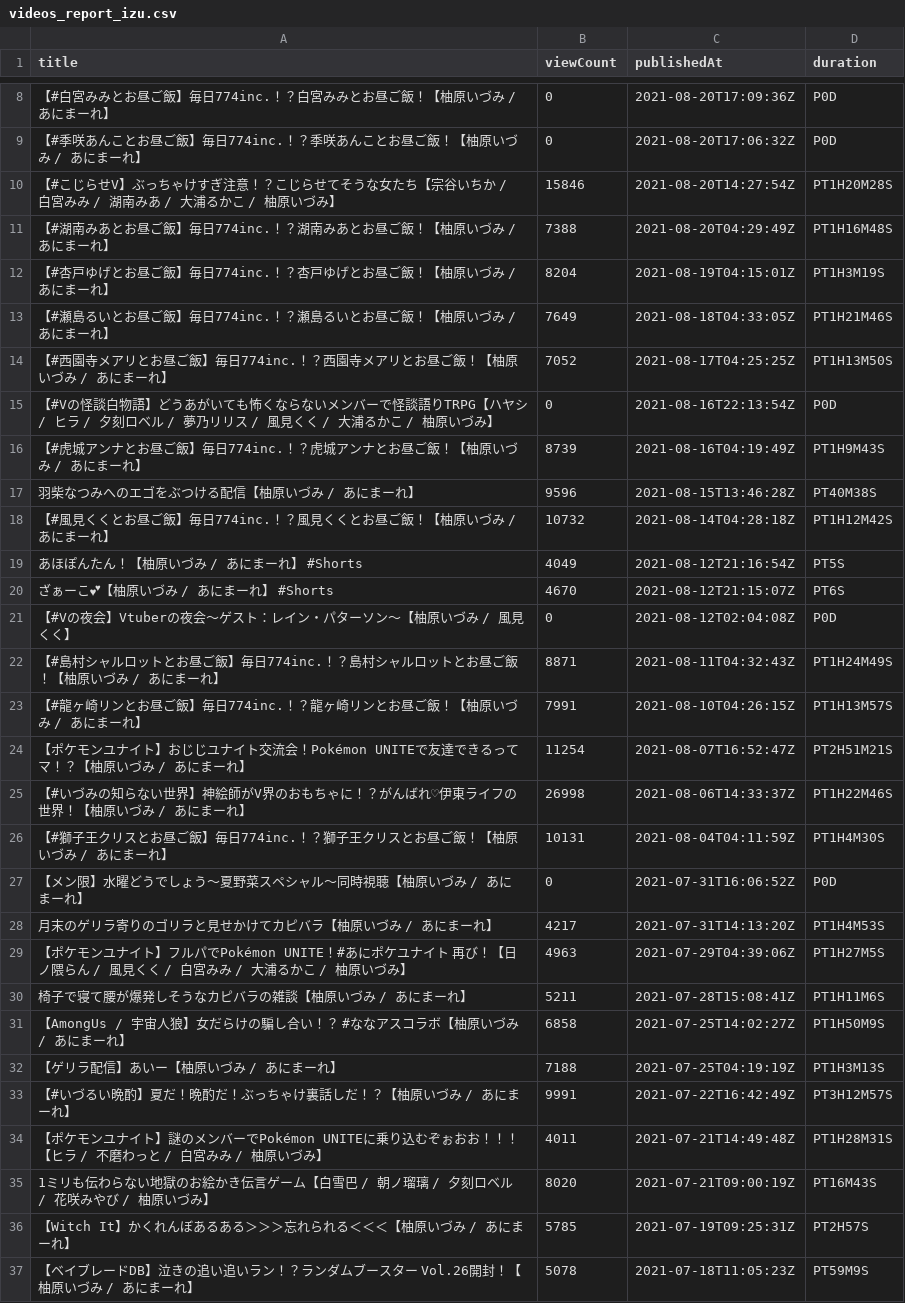
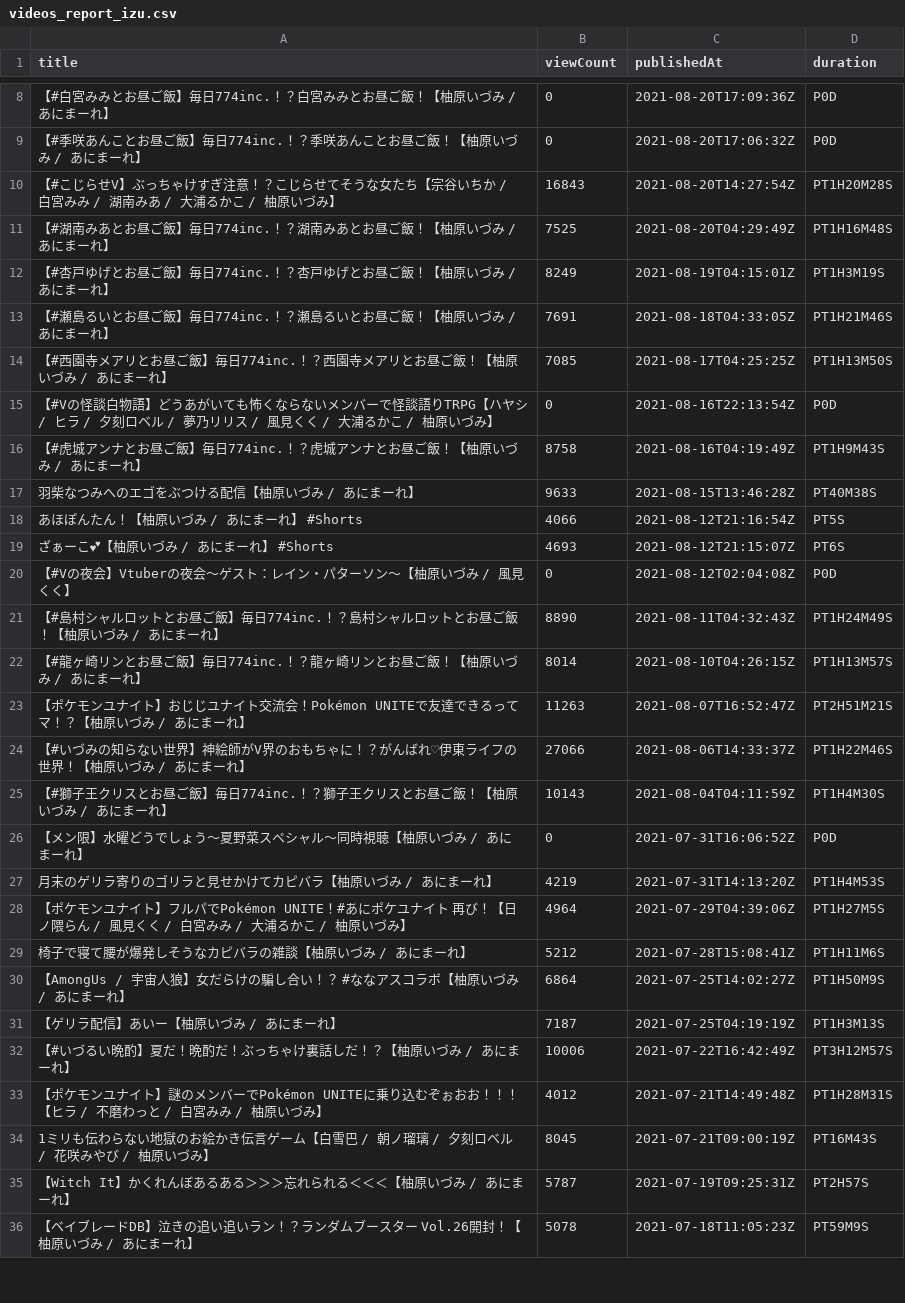
Before and after one commit to publictrain/oshihuya, a CSV file: videos_report_izu.csv, drawn as a sheet; only a part is shown, gaps mark what is left out; removed rows and columns are numbered as before the commit, all else as after; the diff covers the shown part only; the diff names each change by its address in the sheet, - before the commit and + after, or states it on an @@ line.

```diff
--- a/videos_report_izu.csv
+++ b/videos_report_izu.csv
-B10 (viewCount): 15846
+B10 (viewCount): 16843
-B11 (viewCount): 7388
+B11 (viewCount): 7525
-B12 (viewCount): 8204
+B12 (viewCount): 8249
-B13 (viewCount): 7649
+B13 (viewCount): 7691
-B14 (viewCount): 7052
+B14 (viewCount): 7085
-B16 (viewCount): 8739
+B16 (viewCount): 8758
-B17 (viewCount): 9596
+B17 (viewCount): 9633
-row 18: 【#風見くくとお昼ご飯】毎日774inc.！？風見くくとお昼ご飯！【柚原いづみ / あにまーれ】 | 10732 | 2021-08-14T04:28:18Z | PT1H12M42S
-B18 (viewCount): 4049
+B18 (viewCount): 4066
-B19 (viewCount): 4670
+B19 (viewCount): 4693
-B21 (viewCount): 8871
+B21 (viewCount): 8890
-B22 (viewCount): 7991
+B22 (viewCount): 8014
-B23 (viewCount): 11254
+B23 (viewCount): 11263
-B24 (viewCount): 26998
+B24 (viewCount): 27066
-B25 (viewCount): 10131
+B25 (viewCount): 10143
-B27 (viewCount): 4217
+B27 (viewCount): 4219
-B28 (viewCount): 4963
+B28 (viewCount): 4964
-B29 (viewCount): 5211
+B29 (viewCount): 5212
-B30 (viewCount): 6858
+B30 (viewCount): 6864
-B31 (viewCount): 7188
+B31 (viewCount): 7187
-B32 (viewCount): 9991
+B32 (viewCount): 10006
-B33 (viewCount): 4011
+B33 (viewCount): 4012
-B34 (viewCount): 8020
+B34 (viewCount): 8045
-B35 (viewCount): 5785
+B35 (viewCount): 5787
```
Also changed, not shown: 1 added row and 53 edited cells elsewhere in this file, videos_report_anko.csv, videos_report_camomi.csv, 20 other files.
